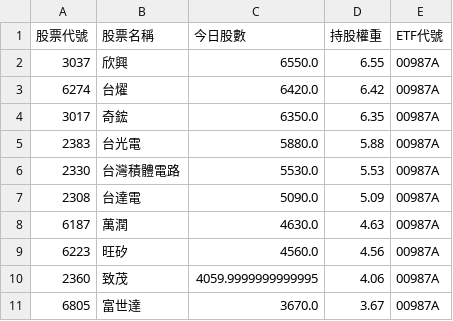
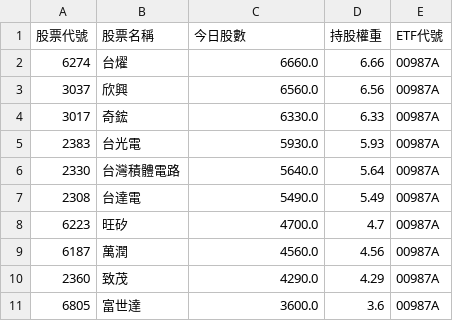
Before and after one commit to caesar263/my-etf-tracker, a CSV file: holdings_00987A.csv, drawn as a sheet.

```diff
--- a/holdings_00987A.csv
+++ b/holdings_00987A.csv
@@ -1,11 +1,11 @@
 股票代號,股票名稱,今日股數,持股權重,ETF代號
-3037,欣興,6550.0,6.55,00987A
-6274,台燿,6420.0,6.42,00987A
-3017,奇鋐,6350.0,6.35,00987A
-2383,台光電,5880.0,5.88,00987A
-2330,台灣積體電路,5530.0,5.53,00987A
-2308,台達電,5090.0,5.09,00987A
-6187,萬潤,4630.0,4.63,00987A
-6223,旺矽,4560.0,4.56,00987A
-2360,致茂,4059.9999999999995,4.06,00987A
-6805,富世達,3670.0,3.67,00987A
+6274,台燿,6660.0,6.66,00987A
+3037,欣興,6560.0,6.56,00987A
+3017,奇鋐,6330.0,6.33,00987A
+2383,台光電,5930.0,5.93,00987A
+2330,台灣積體電路,5640.0,5.64,00987A
+2308,台達電,5490.0,5.49,00987A
+6223,旺矽,4700.0,4.7,00987A
+6187,萬潤,4560.0,4.56,00987A
+2360,致茂,4290.0,4.29,00987A
+6805,富世達,3600.0,3.6,00987A
```
Also changed, not shown: final_analysis.csv, holdings_00982A.csv, 14 other files.
